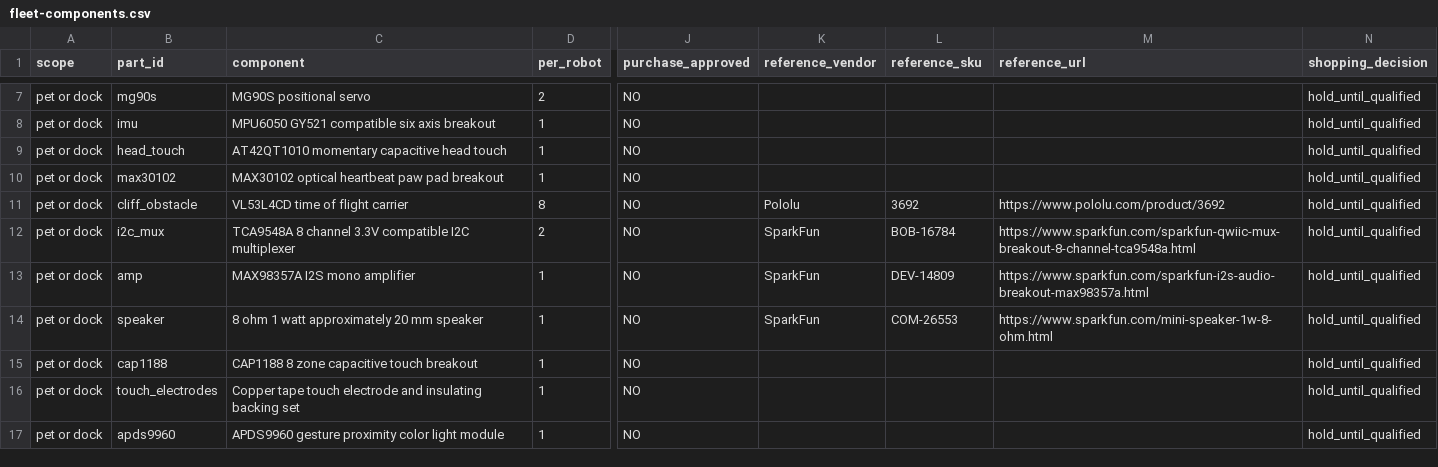
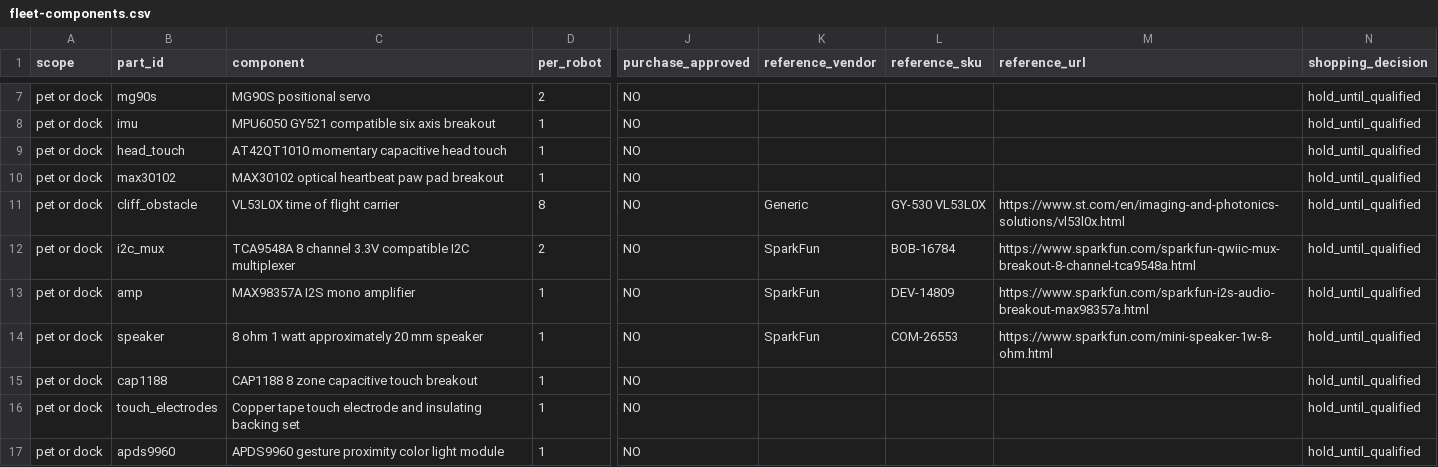
Before and after one commit to hungngodev/desk-robot-remix, a CSV file: docs/hardware/fleet-components.csv, drawn as a sheet; only a part is shown, gaps mark what is left out; the diff names each change by its address in the sheet, - before the commit and + after, or states it on an @@ line.

Commit message:
Align complete shopping and wiring on inexpensive VL53L0X

```diff
--- a/docs/hardware/fleet-components.csv
+++ b/docs/hardware/fleet-components.csv
-C11 (component): VL53L4CD time of flight carrier
+C11 (component): VL53L0X time of flight carrier
-K11 (reference_vendor): Pololu
+K11 (reference_vendor): Generic
-L11 (reference_sku): 3692
+L11 (reference_sku): GY-530 VL53L0X
-M11 (reference_url): https://www.pololu.com/product/3692
+M11 (reference_url): https://www.st.com/en/imaging-and-photonics-solutions/vl53l0x.html
```
